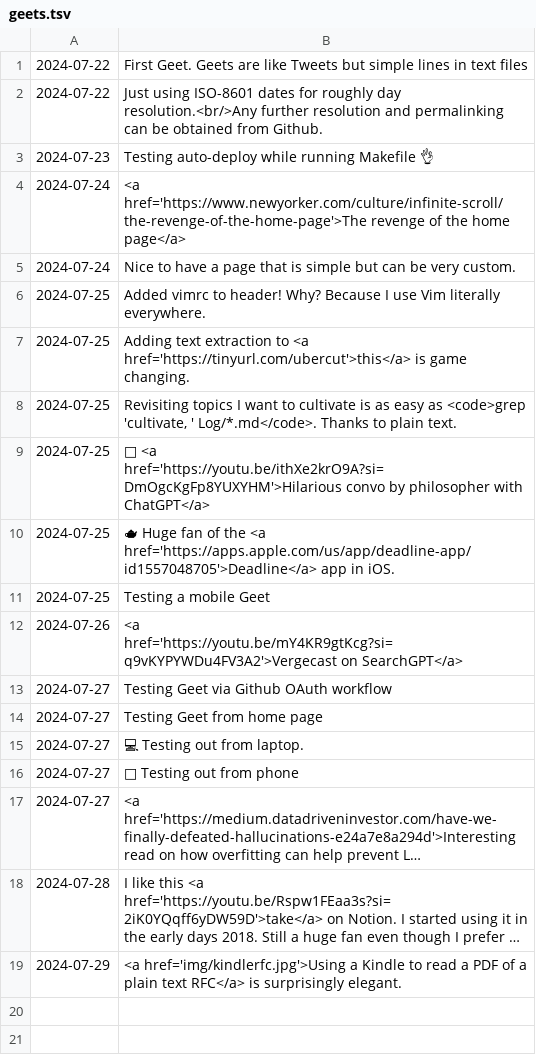
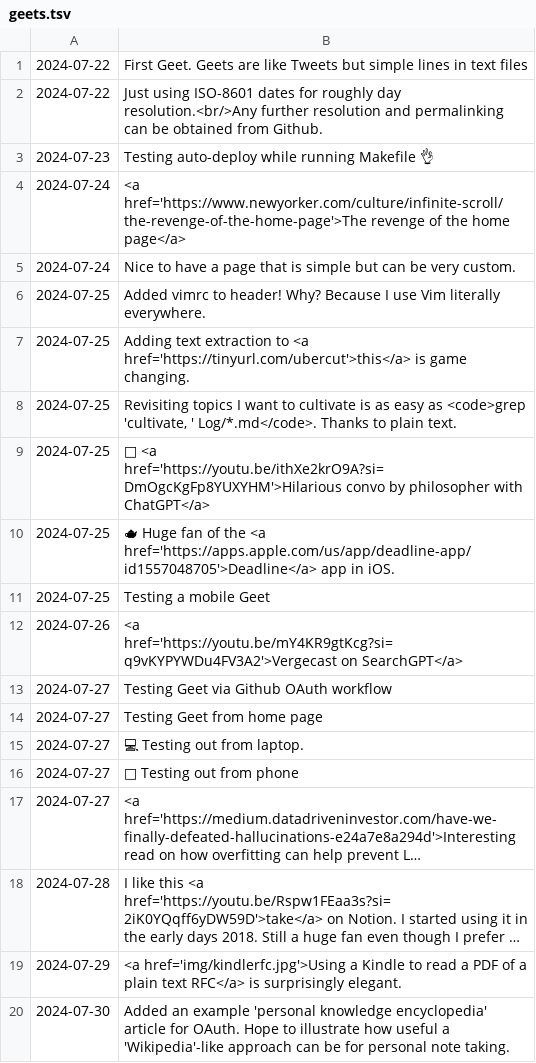
Before and after one commit to geetduggal/geetduggal.github.io, a TSV file: geets.tsv, drawn as a sheet; long unchanged cells end in …; the diff names each change by its address in the sheet, - before the commit and + after, or states it on an @@ line.

```diff
--- a/geets.tsv
+++ b/geets.tsv
+row 20: 2024-07-30 | Added an example 'personal knowledge encyclopedia' article for OAuth. Hope to illustrate how useful a 'Wikipedia'-like approach can be for personal note taking.
```
